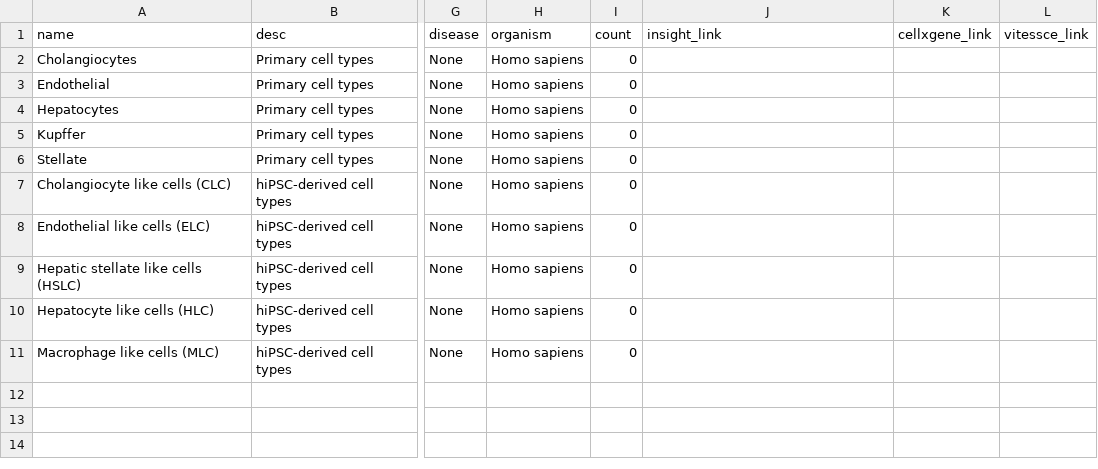
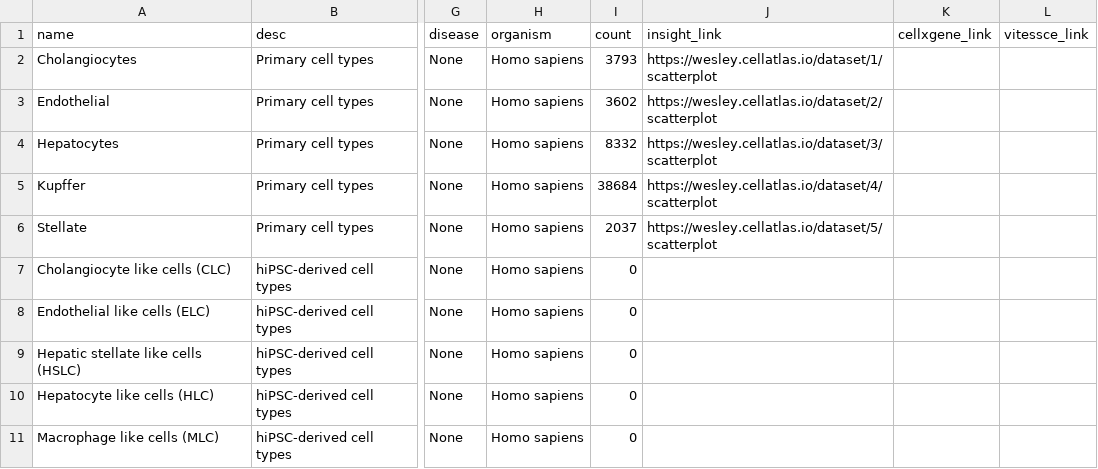
Before and after one commit to haniffalab/jekyll-cellatlas-io-collections, a CSV file: _data/wesley.csv, drawn as a sheet; only a part is shown, gaps mark what is left out; the diff names each change by its address in the sheet, - before the commit and + after, or states it on an @@ line.

Commit message:
update wesley explorer links

```diff
--- a/_data/wesley.csv
+++ b/_data/wesley.csv
-I2 (count): 0
+I2 (count): 3793
-J2 (insight_link): (empty)
+J2 (insight_link): https://wesley.cellatlas.io/dataset/1/scatterplot
-I3 (count): 0
+I3 (count): 3602
-J3 (insight_link): (empty)
+J3 (insight_link): https://wesley.cellatlas.io/dataset/2/scatterplot
-I4 (count): 0
+I4 (count): 8332
-J4 (insight_link): (empty)
+J4 (insight_link): https://wesley.cellatlas.io/dataset/3/scatterplot
-I5 (count): 0
+I5 (count): 38684
-J5 (insight_link): (empty)
+J5 (insight_link): https://wesley.cellatlas.io/dataset/4/scatterplot
-I6 (count): 0
+I6 (count): 2037
-J6 (insight_link): (empty)
+J6 (insight_link): https://wesley.cellatlas.io/dataset/5/scatterplot
```
